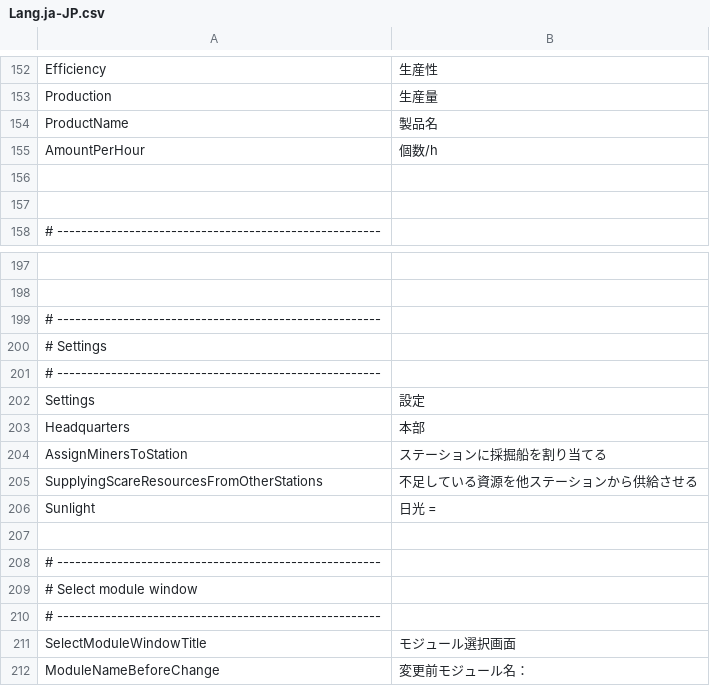
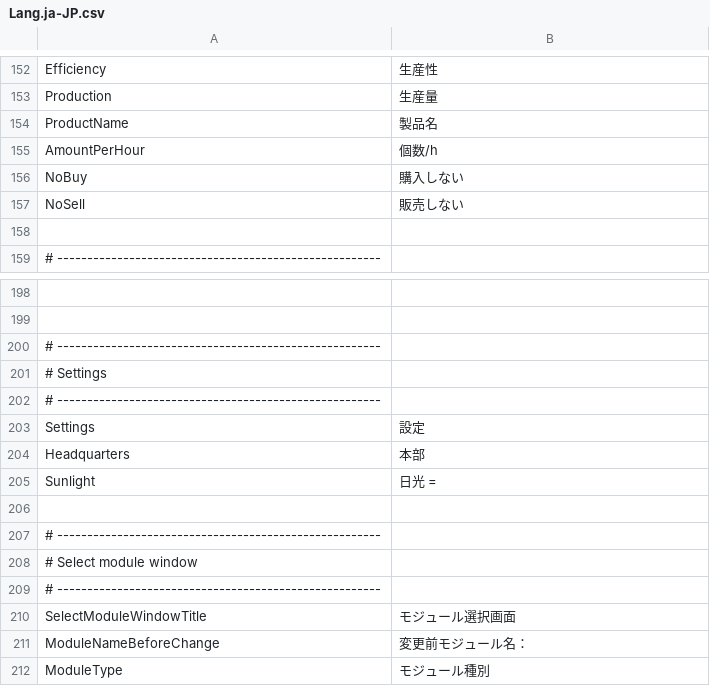
Before and after one commit to Ocelot1210/X4_ComplexCalculator, a CSV file: X4_ComplexCalculator/Localization/Lang.ja-JP.csv, drawn as a sheet; only a part is shown, gaps mark what is left out; the shorter side is filled out with more unchanged rows.

```diff
--- a/X4_ComplexCalculator/Localization/Lang.ja-JP.csv
+++ b/X4_ComplexCalculator/Localization/Lang.ja-JP.csv
@@ -155,3 +155,4 @@ ProductName;製品名
 AmountPerHour;個数/h
-
+NoBuy;購入しない
+NoSell;販売しない
 
@@ -203,4 +204,2 @@ Settings;設定
 Headquarters;本部
-AssignMinersToStation;ステーションに採掘船を割り当てる
-SupplyingScareResourcesFromOtherStations;不足している資源を他ステーションから供給させる
 Sunlight;日光 =
```
Also changed, not shown: 22 other files.
